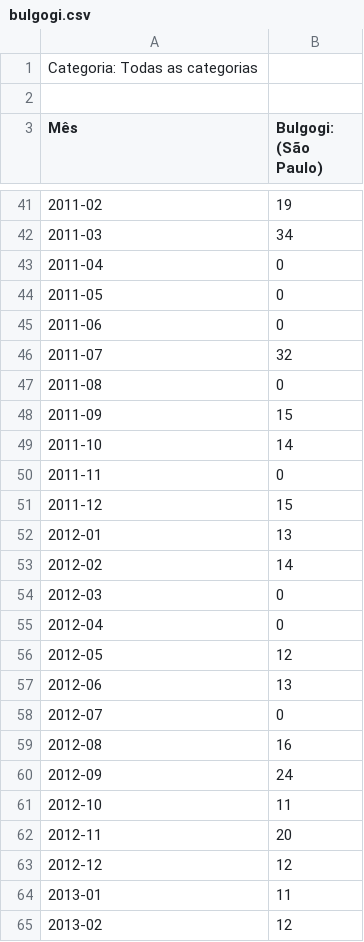
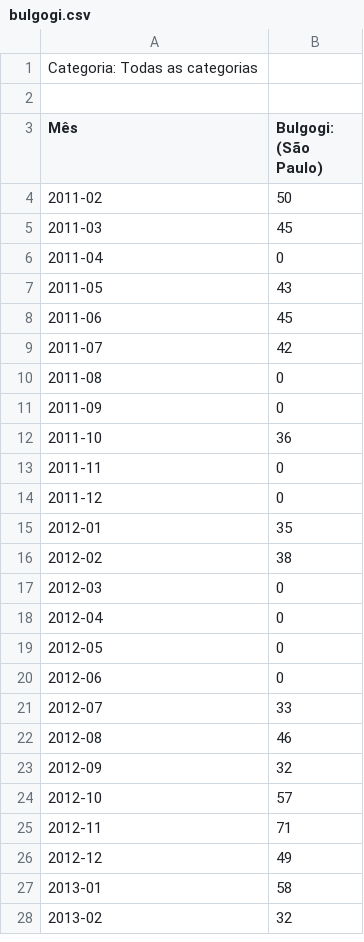
Before and after one commit to ffrazatto/Coursera_Capstone, a CSV file: Data/bulgogi.csv, drawn as a sheet; only a part is shown, gaps mark what is left out; the diff covers the shown part only.

```diff
--- a/Data/bulgogi.csv
+++ b/Data/bulgogi.csv
@@ -41,25 +4,25 @@ Mês,Bulgogi: (São Paulo)
-2011-02,19
-2011-03,34
+2011-02,50
+2011-03,45
 2011-04,0
-2011-05,0
-2011-06,0
-2011-07,32
+2011-05,43
+2011-06,45
+2011-07,42
 2011-08,0
-2011-09,15
-2011-10,14
+2011-09,0
+2011-10,36
 2011-11,0
-2011-12,15
-2012-01,13
-2012-02,14
+2011-12,0
+2012-01,35
+2012-02,38
 2012-03,0
 2012-04,0
-2012-05,12
-2012-06,13
-2012-07,0
-2012-08,16
-2012-09,24
-2012-10,11
-2012-11,20
-2012-12,12
-2013-01,11
-2013-02,12
+2012-05,0
+2012-06,0
+2012-07,33
+2012-08,46
+2012-09,32
+2012-10,57
+2012-11,71
+2012-12,49
+2013-01,58
+2013-02,32
```
Also changed, not shown: 37 removed rows and 88 edited cells elsewhere in this file, Data/kbbq.csv, Data/kcuisine.csv, 1 other file.
